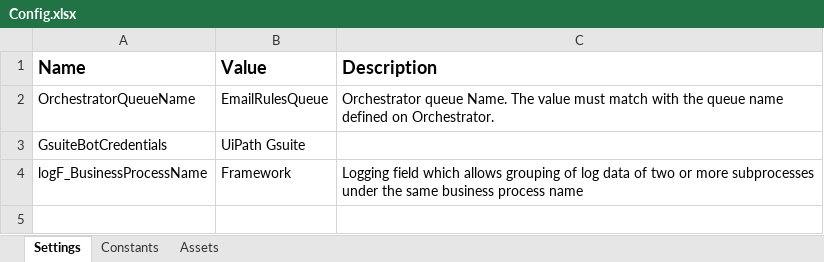
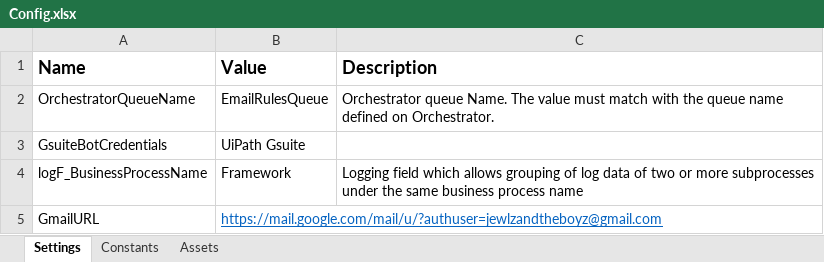
Before and after one commit to 201019-UiPath/Jewlz-TheBoyz-PlaylistAutomation-P2, an Excel workbook: Project2Final/Data/Config.xlsx, sheet Settings, drawn as a sheet; values as stored, in another font and other column widths than the file's, no borders; the diff names each change by its address in the sheet, - before the commit and + after, or states it on an @@ line.

Commit message:
Added gmail url to config, added open/close gmail workflows

```diff
--- a/Project2Final/Data/Config.xlsx (sheet Settings)
+++ b/Project2Final/Data/Config.xlsx (sheet Settings)
+row 5: GmailURL | https://mail.google.com/mail/u/?authuser=jewlzandtheboyz@gmail.com
```
Also changed, not shown: 7 other files.
